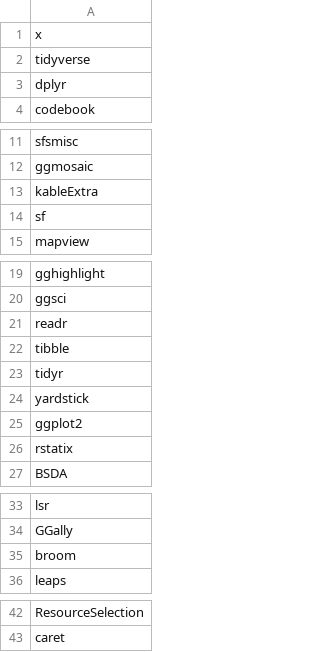
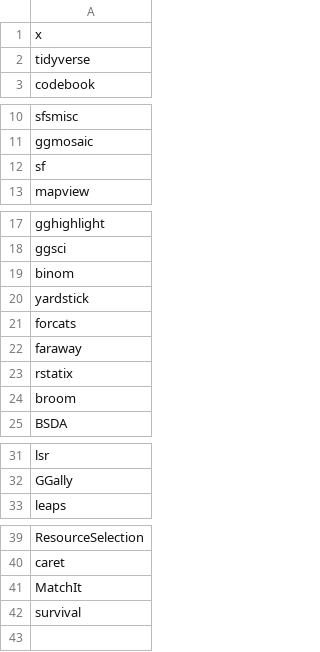
Before and after one commit to healthinnovation/upch_r4pubh, a CSV file: list_pckg.csv, drawn as a sheet; only a part is shown, gaps mark what is left out.

Commit message:
Update list_pckg.csv

```diff
--- a/list_pckg.csv
+++ b/list_pckg.csv
@@ -2,3 +2,2 @@
 "tidyverse"
-"dplyr"
 "codebook"
@@ -12,3 +11,2 @@
 "ggmosaic"
-"kableExtra"
 "sf"
@@ -20,8 +18,8 @@
 "ggsci"
-"readr"
-"tibble"
-"tidyr"
+"binom"
 "yardstick"
-"ggplot2"
+"forcats"
+"faraway"
 "rstatix"
+"broom"
 "BSDA"
@@ -34,3 +32,2 @@
 "GGally"
-"broom"
 "leaps"
@@ -43 +40,3 @@
 "caret"
+"MatchIt"
+"survival"
```
